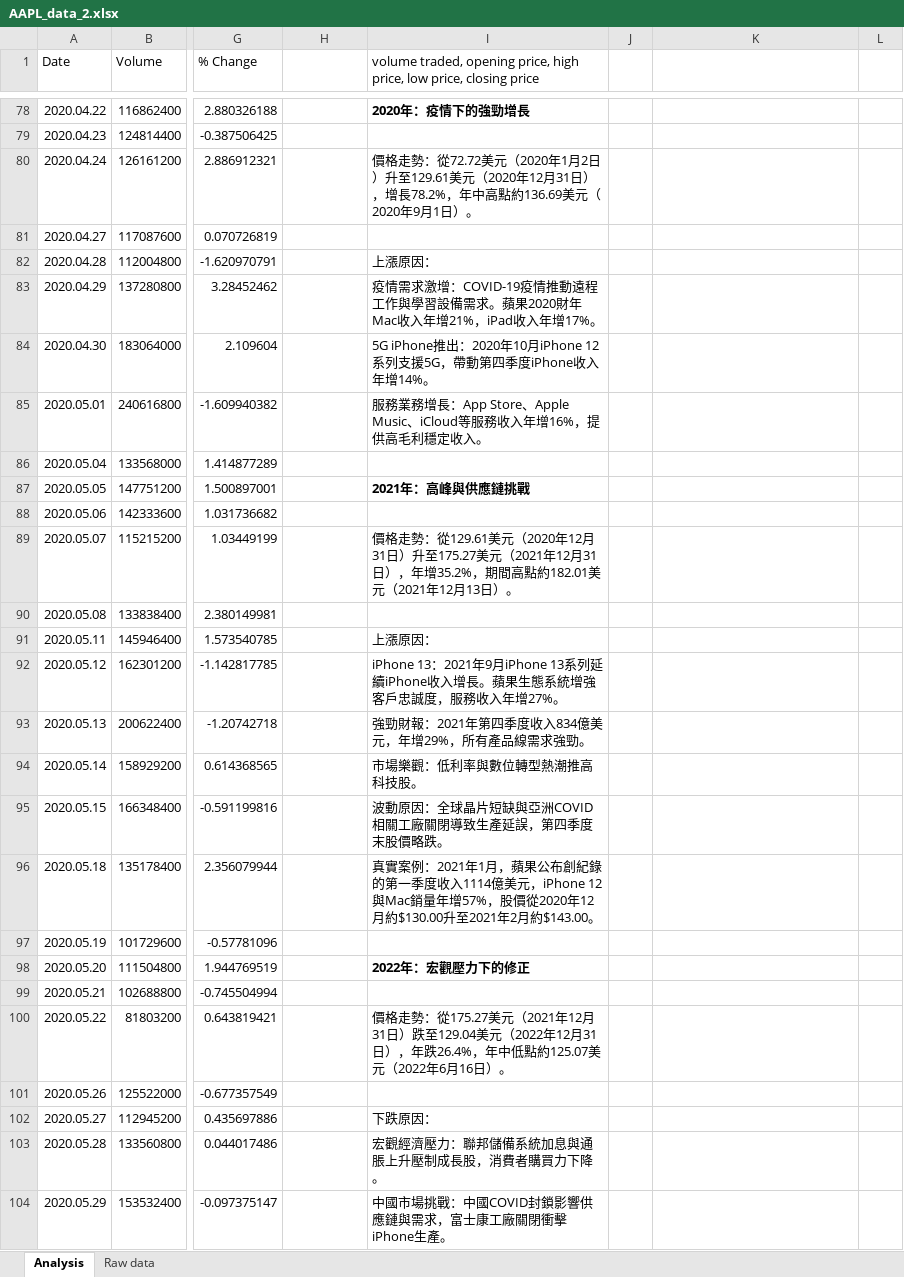
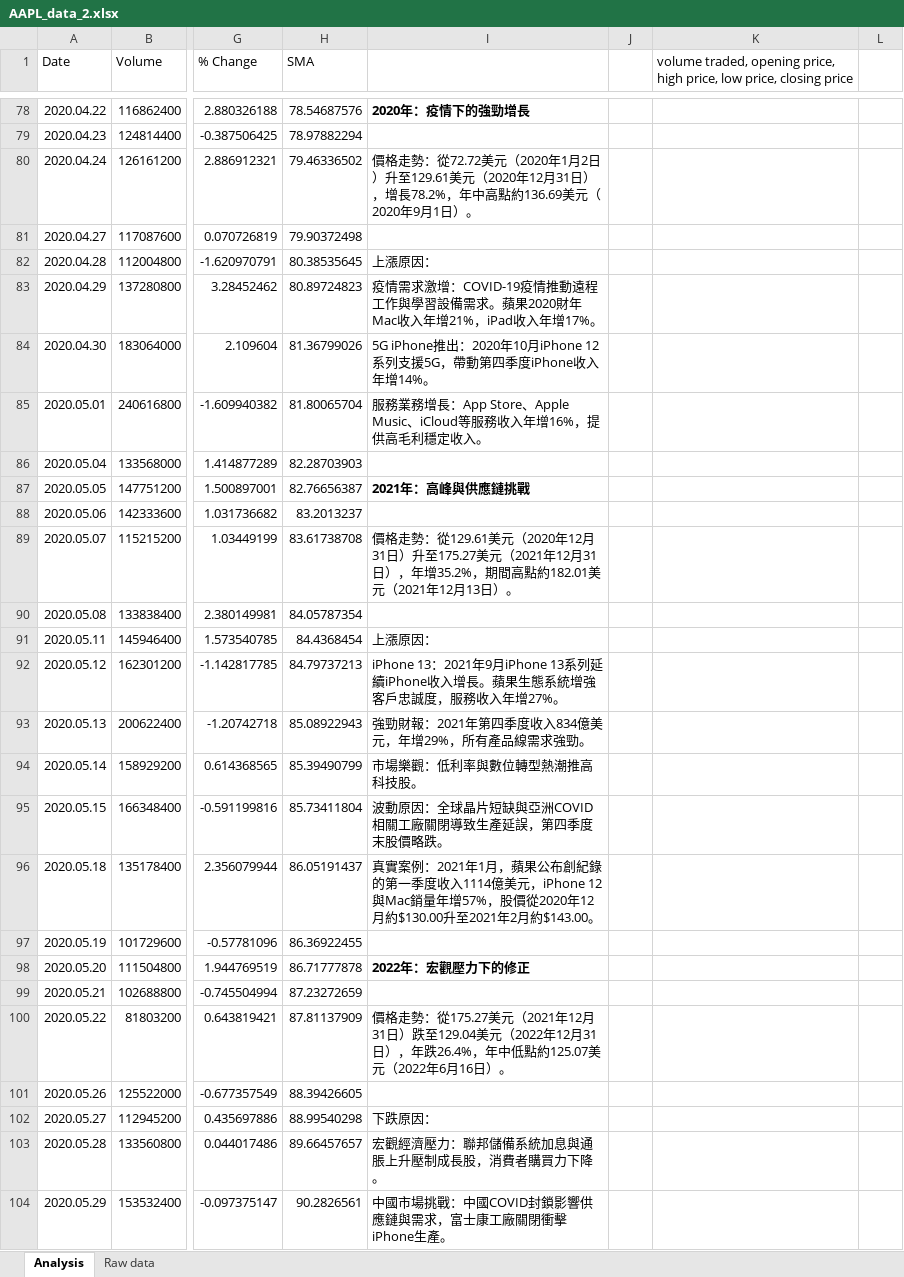
Before and after one commit to G0246/jhm4, an Excel workbook: AAPL_Analysis/AAPL_data_2.xlsx, sheet Analysis, drawn as a sheet; only a part is shown, gaps mark what is left out; values as stored, in another font and other column widths than the file's, no borders; charts and pictures and conditional formats not drawn; the diff covers the shown part only; the diff names each change by its address in the sheet, - before the commit and + after, or states it on an @@ line.

```diff
--- a/AAPL_Analysis/AAPL_data_2.xlsx (sheet Analysis)
+++ b/AAPL_Analysis/AAPL_data_2.xlsx (sheet Analysis)
-H1: (empty)
+H1: SMA
-I1: volume traded, opening price, high price, low price, closing price
+I1: (empty)
-K1: (empty)
+K1: volume traded, opening price, high price, low price, closing price
-H78 (SMA): (empty)
+H78 (SMA): 78.54687576
-H79 (SMA): (empty)
+H79 (SMA): 78.97882294
-H80 (SMA): (empty)
+H80 (SMA): 79.46336502
-H81 (SMA): (empty)
+H81 (SMA): 79.90372498
-H82 (SMA): (empty)
+H82 (SMA): 80.38535645
-H83 (SMA): (empty)
+H83 (SMA): 80.89724823
-H84 (SMA): (empty)
+H84 (SMA): 81.36799026
-H85 (SMA): (empty)
+H85 (SMA): 81.80065704
-H86 (SMA): (empty)
+H86 (SMA): 82.28703903
-H87 (SMA): (empty)
+H87 (SMA): 82.76656387
-H88 (SMA): (empty)
+H88 (SMA): 83.2013237
-H89 (SMA): (empty)
+H89 (SMA): 83.61738708
-H90 (SMA): (empty)
+H90 (SMA): 84.05787354
-H91 (SMA): (empty)
+H91 (SMA): 84.4368454
-H92 (SMA): (empty)
+H92 (SMA): 84.79737213
-H93 (SMA): (empty)
+H93 (SMA): 85.08922943
-H94 (SMA): (empty)
+H94 (SMA): 85.39490799
-H95 (SMA): (empty)
+H95 (SMA): 85.73411804
-H96 (SMA): (empty)
+H96 (SMA): 86.05191437
-H97 (SMA): (empty)
+H97 (SMA): 86.36922455
-H98 (SMA): (empty)
+H98 (SMA): 86.71777878
-H99 (SMA): (empty)
+H99 (SMA): 87.23272659
-H100 (SMA): (empty)
+H100 (SMA): 87.81137909
-H101 (SMA): (empty)
+H101 (SMA): 88.39426605
-H102 (SMA): (empty)
+H102 (SMA): 88.99540298
-H103 (SMA): (empty)
+H103 (SMA): 89.66457657
-H104 (SMA): (empty)
+H104 (SMA): 90.2826561
```
Also changed, not shown: 1259 edited cells elsewhere in this sheet, formulas that keep their value, charts or pictures.
